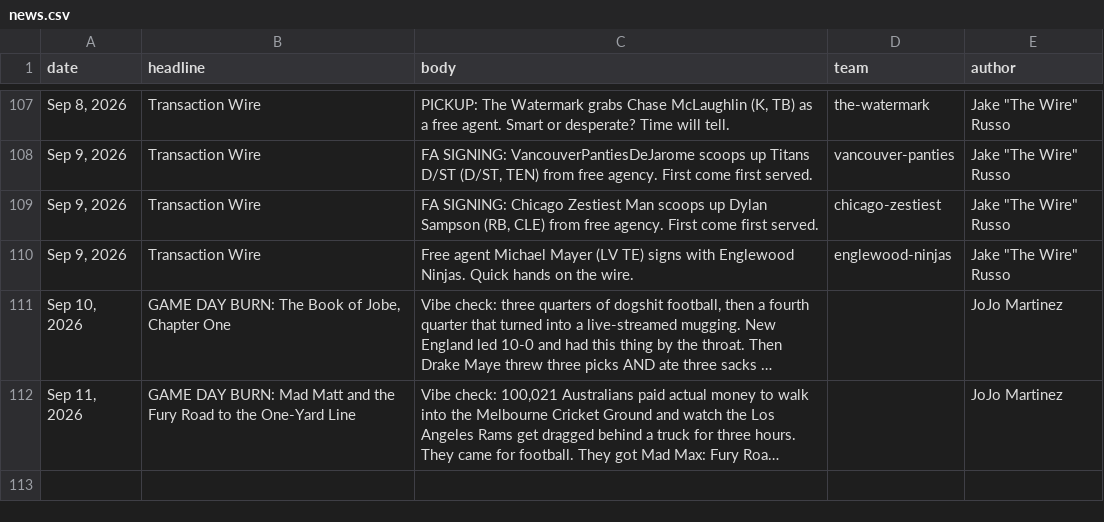
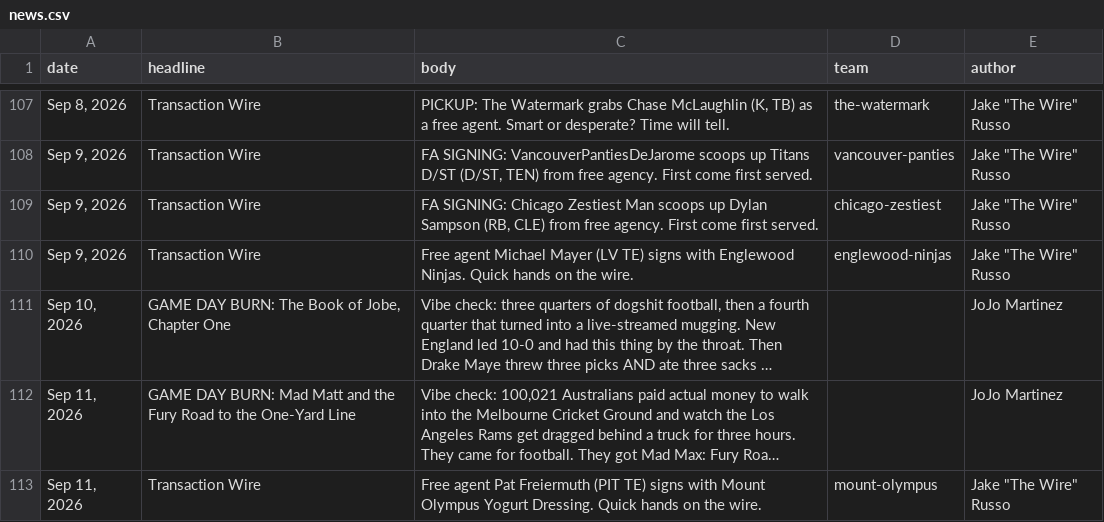
Before and after one commit to Scav-game/MakeFantasyGreatAgain, a CSV file: data/news.csv, drawn as a sheet; only a part is shown, gaps mark what is left out; long unchanged cells end in …; the diff names each change by its address in the sheet, - before the commit and + after, or states it on an @@ line.

```diff
--- a/data/news.csv
+++ b/data/news.csv
+row 113: Sep 11, 2026 | Transaction Wire | Free agent Pat Freiermuth (PIT TE) signs with Mount Olympus Yogurt Dressing. Quick hands on the wire. | mount-olympus | Jake "The Wire" Russo
```
Also changed, not shown: data/rosters.csv, 2 other files.
